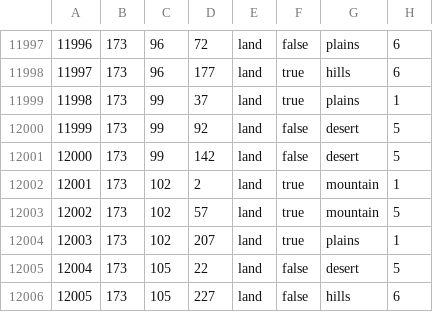
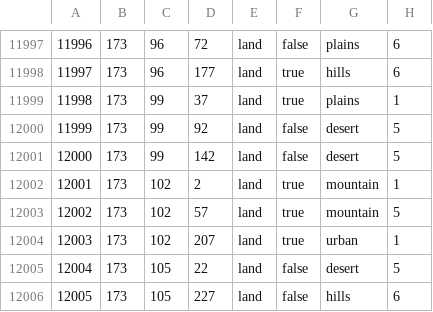
Before and after one commit to ULTRA-HOI/HOI4-ULTRA-Project, a CSV file: map/definition.csv, drawn as a sheet; only a part is shown, gaps mark what is left out.

Commit message:
Malta is now an urban tile

```diff
--- a/map/definition.csv
+++ b/map/definition.csv
@@ -12003,3 +12003,3 @@
 12002;173;102;57;land;true;mountain;5
-12003;173;102;207;land;true;plains;1
+12003;173;102;207;land;true;urban;1
 12004;173;105;22;land;false;desert;5
```
